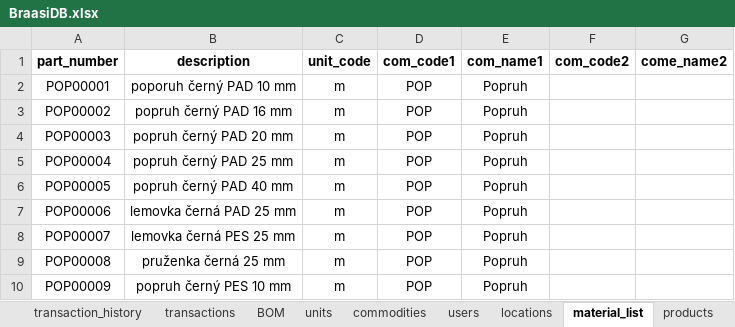
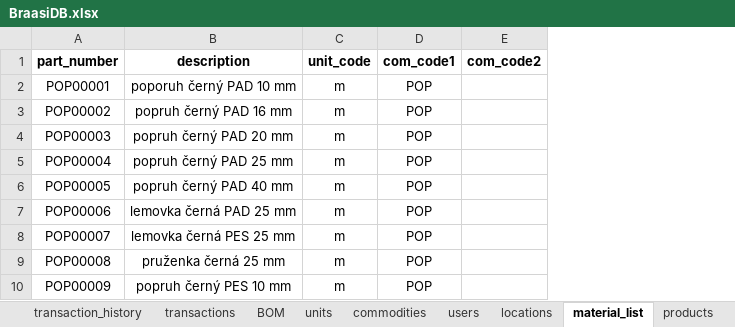
Before and after one commit to zajanaza/BraasiMRPVBA, an Excel workbook: BraasiDB.xlsx, sheet material_list, drawn as a sheet; only a part is shown; values as stored, in another font and other column widths than the file's, no borders; the diff names each change by its address in the sheet, - before the commit and + after, or states it on an @@ line.

```diff
--- a/BraasiDB.xlsx (sheet material_list)
+++ b/BraasiDB.xlsx (sheet material_list)
-column E (com_name1), rows 2-10: all Popruh
-column G (come_name2), empty
```
Also changed, not shown: 2 other files.
